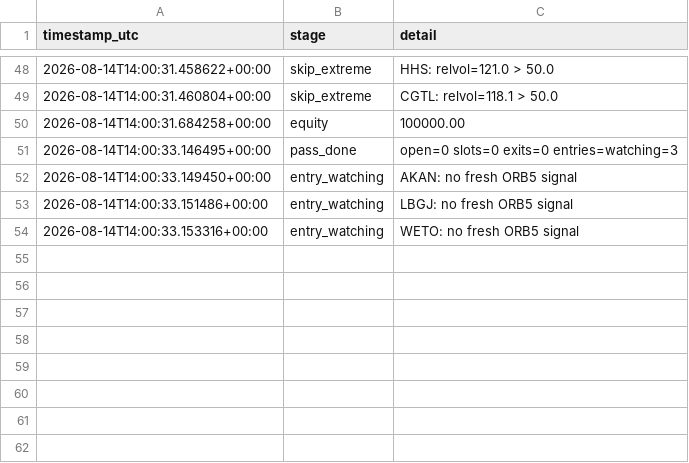
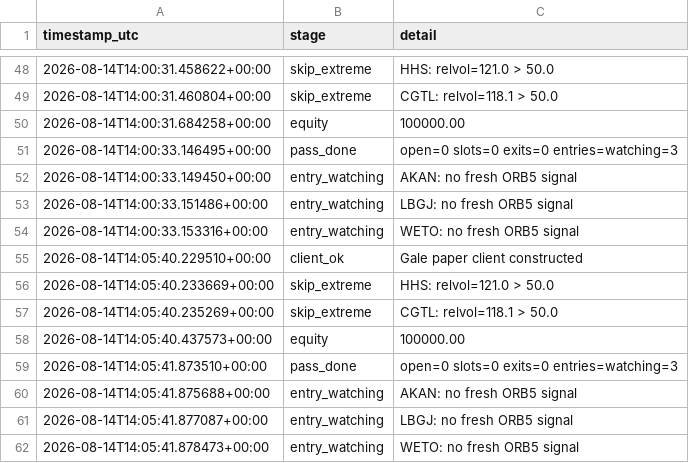
Before and after one commit to 6ixtyn9-sudo/Tempest, a CSV file: localdata/gale_status.csv, drawn as a sheet; only a part is shown, gaps mark what is left out.

```diff
--- a/localdata/gale_status.csv
+++ b/localdata/gale_status.csv
@@ -54 +54,9 @@ timestamp_utc,stage,detail
 2026-08-14T14:00:33.153316+00:00,entry_watching,WETO: no fresh ORB5 signal
+2026-08-14T14:05:40.229510+00:00,client_ok,Gale paper client constructed
+2026-08-14T14:05:40.233669+00:00,skip_extreme,HHS: relvol=121.0 > 50.0
+2026-08-14T14:05:40.235269+00:00,skip_extreme,CGTL: relvol=118.1 > 50.0
+2026-08-14T14:05:40.437573+00:00,equity,100000.00
+2026-08-14T14:05:41.873510+00:00,pass_done,open=0 slots=0 exits=0 entries=watching=3
+2026-08-14T14:05:41.875688+00:00,entry_watching,AKAN: no fresh ORB5 signal
+2026-08-14T14:05:41.877087+00:00,entry_watching,LBGJ: no fresh ORB5 signal
+2026-08-14T14:05:41.878473+00:00,entry_watching,WETO: no fresh ORB5 signal
```
Also changed, not shown: localdata/gale_screen_log.csv, localdata/paper_status.csv.
